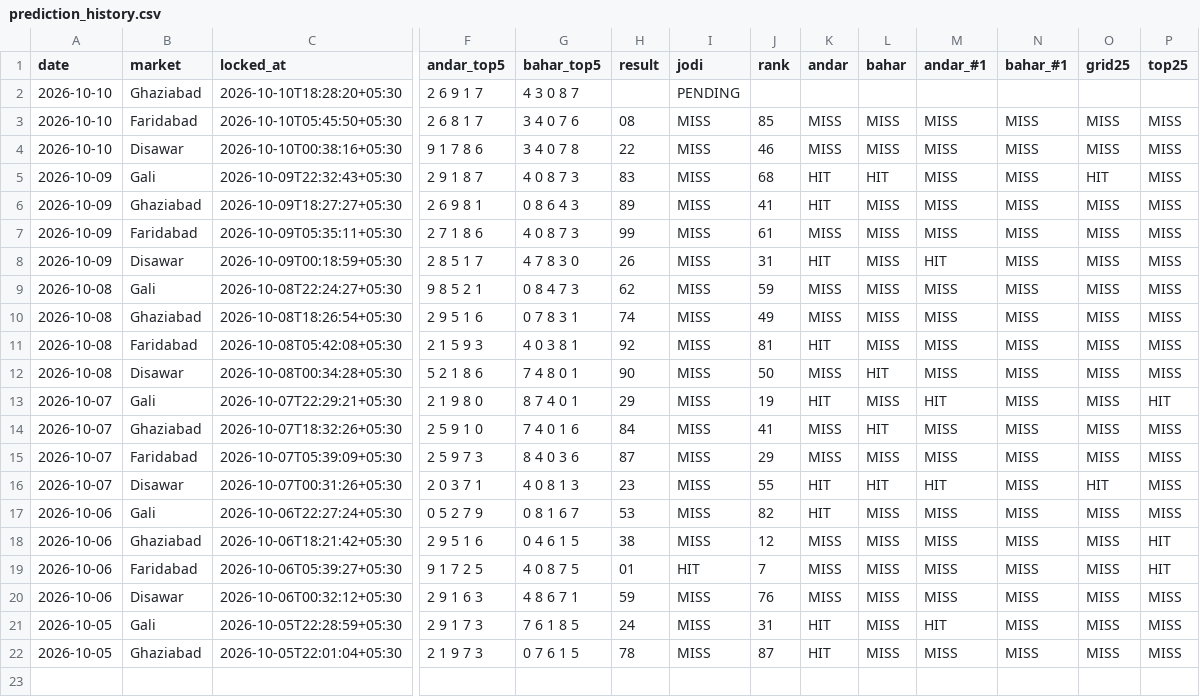
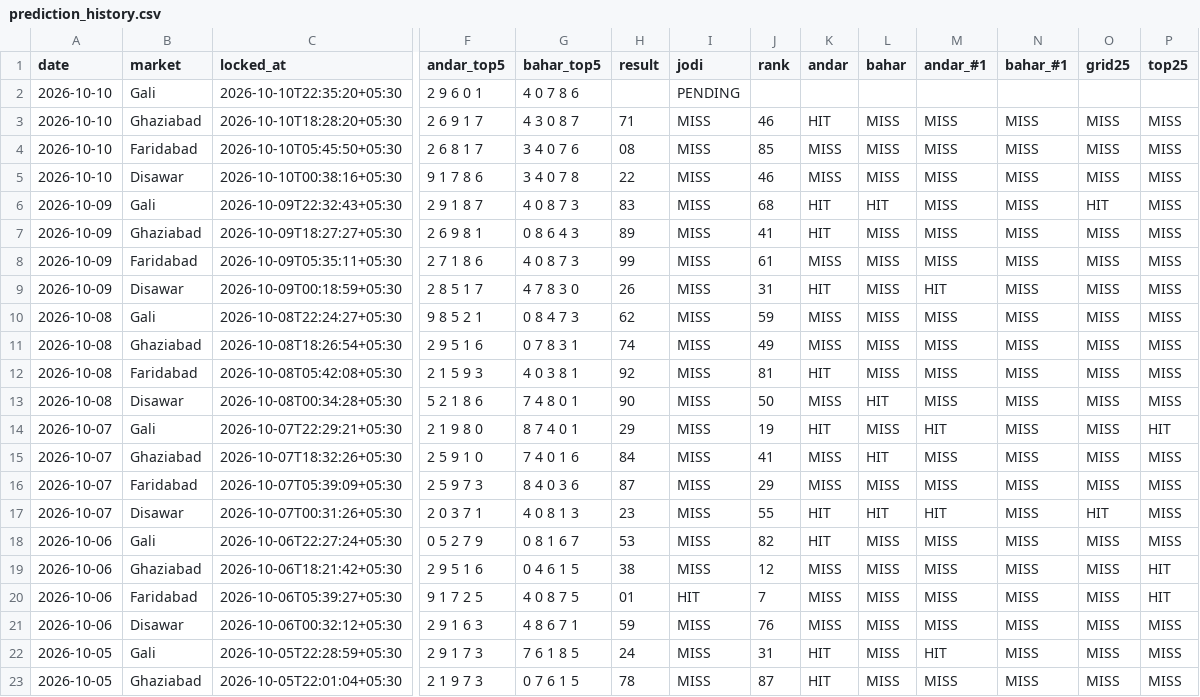
Before and after one commit to vaibhavkumar-WPDEV/predict-satta, a CSV file: data/pattern/prediction_history.csv, drawn as a sheet; only a part is shown, gaps mark what is left out; addresses are those after the commit; rows hold the shown columns only; the diff names each change by its address in the sheet, - before the commit and + after, or states it on an @@ line.

Commit message:
auto: results + locked predictions 2026-10-10 22:35 IST

```diff
--- a/data/pattern/prediction_history.csv
+++ b/data/pattern/prediction_history.csv
+row 2: 2026-10-10 | Gali | 2026-10-10T22:35:20+05:30 | 2 9 6 0 1 | 4 0 7 8 6 |  | PENDING
-H3 (result): (empty)
+H3 (result): 71
-I3 (jodi): PENDING
+I3 (jodi): MISS
-J3 (rank): (empty)
+J3 (rank): 46
-K3 (andar): (empty)
+K3 (andar): HIT
-L3 (bahar): (empty)
+L3 (bahar): MISS
-M3 (andar_#1): (empty)
+M3 (andar_#1): MISS
-N3 (bahar_#1): (empty)
+N3 (bahar_#1): MISS
-O3 (grid25): (empty)
+O3 (grid25): MISS
-P3 (top25): (empty)
+P3 (top25): MISS
```
Also changed, not shown: data/engine5/prediction_history.csv, data/prediction_history.csv, 8 other files.
